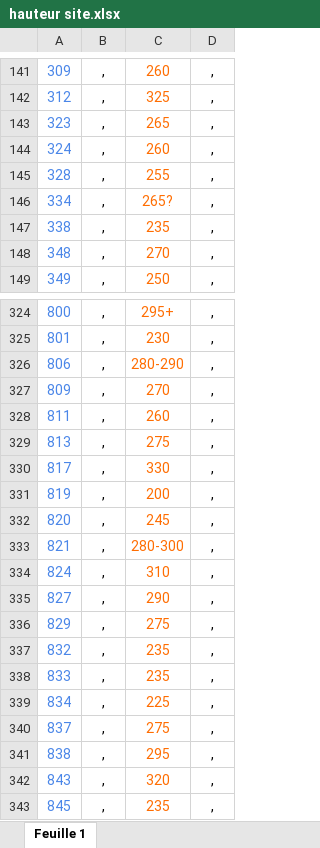
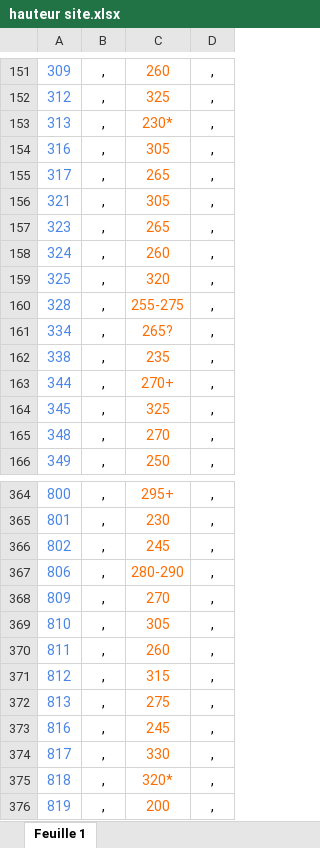
Before and after one commit to zaf57/HTD, an Excel workbook: hauteur site.xlsx, sheet Feuille 1, drawn as a sheet; only a part is shown, gaps mark what is left out; the shorter side is filled out with more unchanged rows; values as stored, in another font and other column widths than the file's, no borders; charts and pictures not drawn; addresses are those after the commit; the diff covers the shown part only; the diff names each change by its address in the sheet, - before the commit and + after, or states it on an @@ line.

Commit message:
Add files via upload

```diff
--- a/hauteur site.xlsx (sheet Feuille 1)
+++ b/hauteur site.xlsx (sheet Feuille 1)
+row 153: 313 | , | 230* | ,
+row 154: 316 | , | 305 | ,
+row 155: 317 | , | 265 | ,
+row 156: 321 | , | 305 | ,
+row 159: 325 | , | 320 | ,
-C160: 255
+C160: 255-275
+row 163: 344 | , | 270+ | ,
+row 164: 345 | , | 325 | ,
+row 366: 802 | , | 245 | ,
+row 369: 810 | , | 305 | ,
+row 371: 812 | , | 315 | ,
+row 373: 816 | , | 245 | ,
+row 375: 818 | , | 320* | ,
```
Also changed, not shown: 34 added rows, 1 moved row, 14 edited cells and cell formats elsewhere in this sheet.
